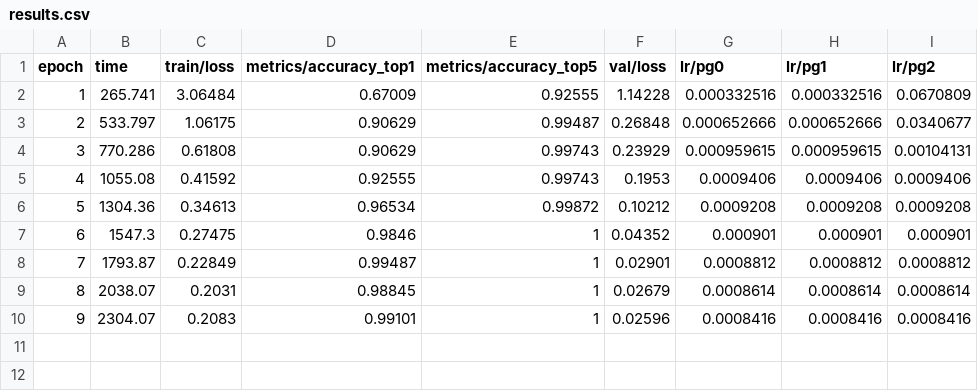
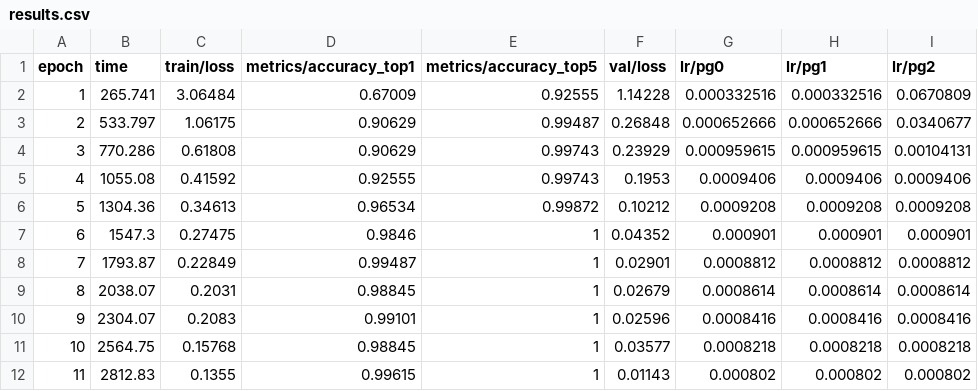
Before and after one commit to joaomanoelmoreno/soulnutri-ai-server, a CSV file: ml/soulnutri_model/results.csv, drawn as a sheet.

```diff
--- a/ml/soulnutri_model/results.csv
+++ b/ml/soulnutri_model/results.csv
@@ -10 +10,3 @@ epoch,time,train/loss,metrics/accuracy_top1,metrics/accuracy_top5,val/loss,lr/pg
 9,2304.07,0.2083,0.99101,1,0.02596,0.0008416,0.0008416,0.0008416
+10,2564.75,0.15768,0.98845,1,0.03577,0.0008218,0.0008218,0.0008218
+11,2812.83,0.1355,0.99615,1,0.01143,0.000802,0.000802,0.000802
```
Also changed, not shown: 3 other files.
